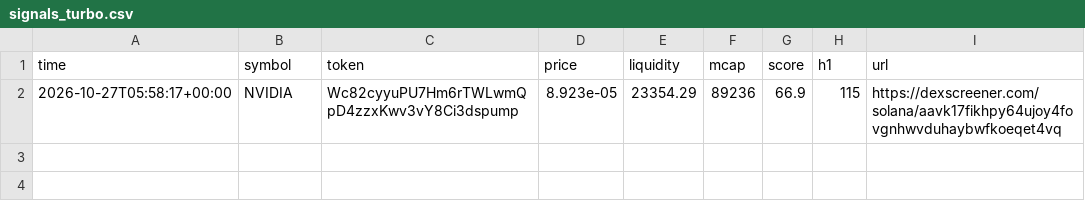
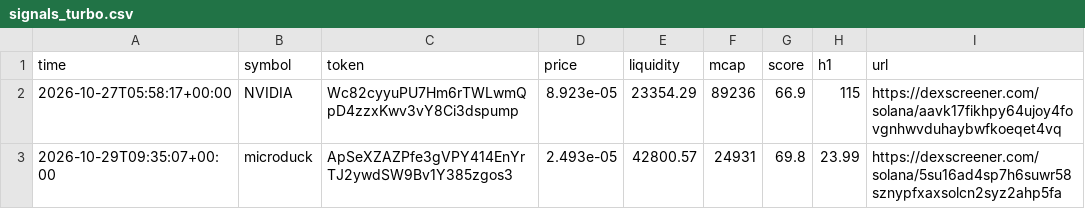
Before and after one commit to SuppleVise/memecoin-scanner, a CSV file: signals_turbo.csv, drawn as a sheet.

```diff
--- a/signals_turbo.csv
+++ b/signals_turbo.csv
@@ -2 +2,2 @@ time,symbol,token,price,liquidity,mcap,score,h1,url
 2026-10-27T05:58:17+00:00,NVIDIA,Wc82cyyuPU7Hm6rTWLwmQpD4zzxKwv3vY8Ci3dspump,8.923e-05,23354.29,89236,66.9,115,https://dexscreener.com/solana/aavk17fikhpy64ujoy4fovgnhwvduhaybwfkoeqet4vq
+2026-10-29T09:35:07+00:00,microduck,ApSeXZAZPfe3gVPY414EnYrTJ2ywdSW9Bv1Y385zgos3,2.493e-05,42800.57,24931,69.8,23.99,https://dexscreener.com/solana/5su16ad4sp7h6suwr58sznypfxaxsolcn2syz2ahp5fa
```
Also changed, not shown: paper_journal_turbo.csv, 8 other files.
